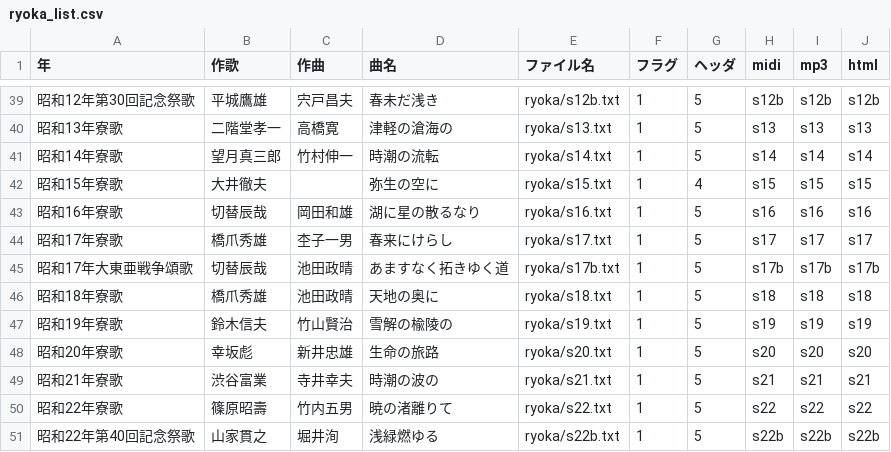
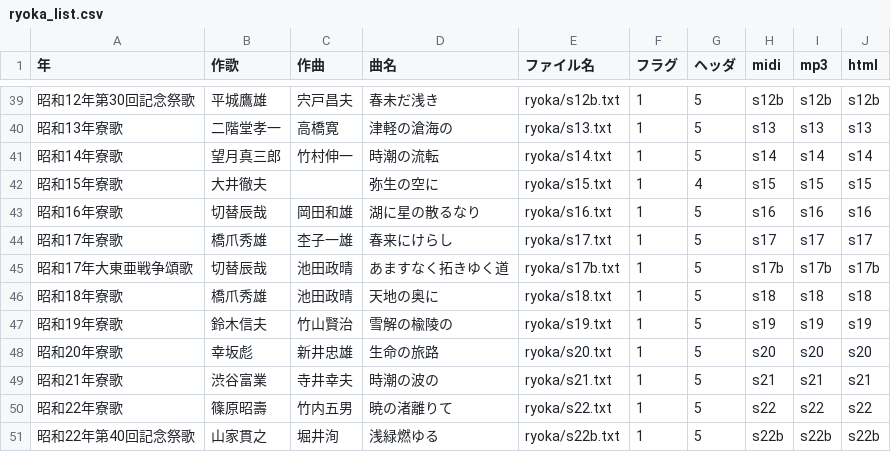
Before and after one commit to mkuriki1990/ryoka_ruby, a CSV file: src/ryoka_list.csv, drawn as a sheet; only a part is shown, gaps mark what is left out.

```diff
--- a/src/ryoka_list.csv
+++ b/src/ryoka_list.csv
@@ -43,3 +43,3 @@
 昭和16年寮歌,切替辰哉,岡田和雄,湖に星の散るなり,ryoka/s16.txt,1,5,s16,s16,s16
-昭和17年寮歌,橋爪秀雄,杢子一男,春来にけらし,ryoka/s17.txt,1,5,s17,s17,s17
+昭和17年寮歌,橋爪秀雄,杢子一雄,春来にけらし,ryoka/s17.txt,1,5,s17,s17,s17
 昭和17年大東亜戦争頌歌,切替辰哉,池田政晴,あますなく拓きゆく道,ryoka/s17b.txt,1,5,s17b,s17b,s17b
```
Also changed, not shown: 5 other files.
